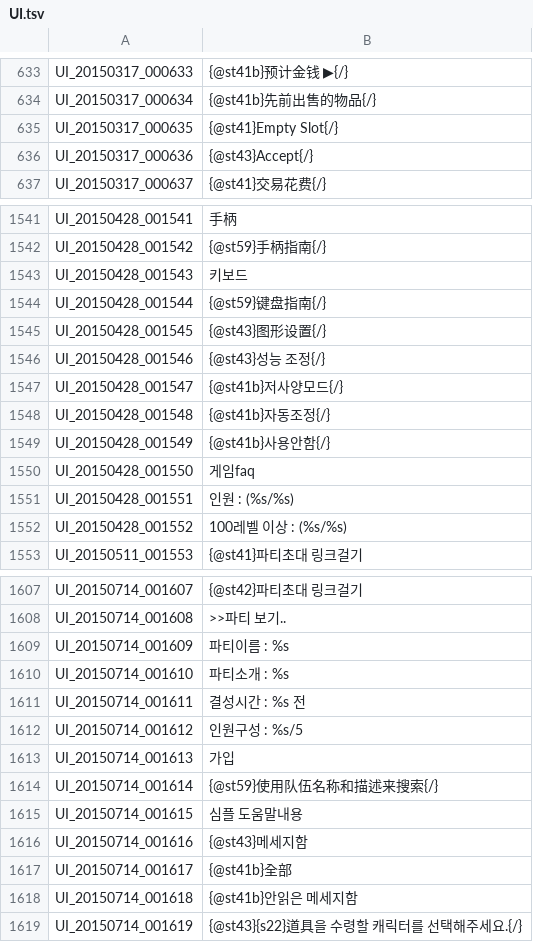
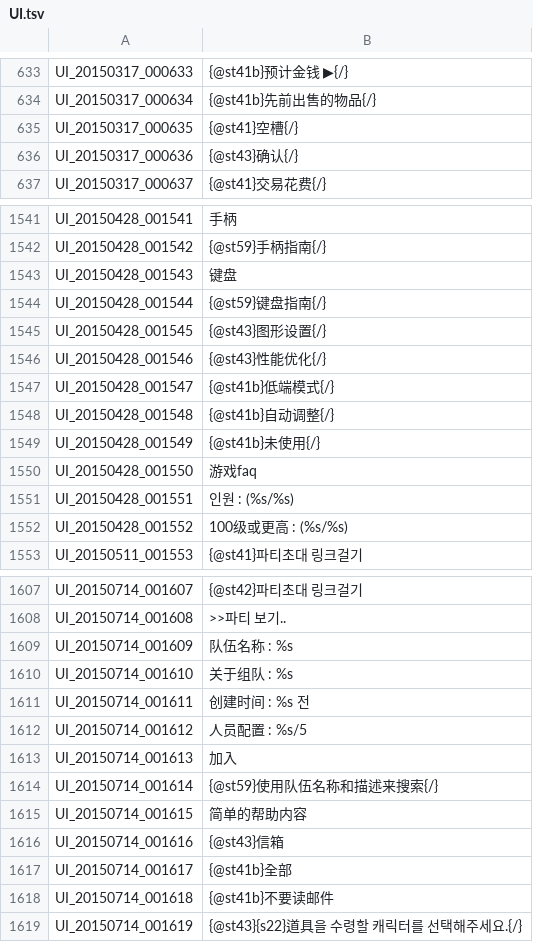
Before and after one commit to unicorn00/ChineseTranslation, a TSV file: UI.tsv, drawn as a sheet; only a part is shown, gaps mark what is left out; the diff covers the shown part only.

```diff
--- a/UI.tsv
+++ b/UI.tsv
@@ -634,4 +634,4 @@ UI_20150317_000633	{@st41b}预计金钱 ▶{/}
 UI_20150317_000634	{@st41b}先前出售的物品{/}
-UI_20150317_000635	{@st41}Empty Slot{/}
-UI_20150317_000636	{@st43}Accept{/}
+UI_20150317_000635	{@st41}空槽{/}
+UI_20150317_000636	{@st43}确认{/}
 UI_20150317_000637	{@st41}交易花费{/}
@@ -1542,12 +1542,12 @@ UI_20150428_001541	手柄
 UI_20150428_001542	{@st59}手柄指南{/}
-UI_20150428_001543	키보드
+UI_20150428_001543	键盘
 UI_20150428_001544	{@st59}键盘指南{/}
 UI_20150428_001545	{@st43}图形设置{/}
-UI_20150428_001546	{@st43}성능 조정{/}
-UI_20150428_001547	{@st41b}저사양모드{/}
-UI_20150428_001548	{@st41b}자동조정{/}
-UI_20150428_001549	{@st41b}사용안함{/}
-UI_20150428_001550	게임faq
+UI_20150428_001546	{@st43}性能优化{/}
+UI_20150428_001547	{@st41b}低端模式{/}
+UI_20150428_001548	{@st41b}自动调整{/}
+UI_20150428_001549	{@st41b}未使用{/}
+UI_20150428_001550	游戏faq
 UI_20150428_001551	인원 : (%s/%s)
-UI_20150428_001552	100레벨 이상 : (%s/%s)
+UI_20150428_001552	100级或更高 : (%s/%s)
 UI_20150511_001553	{@st41}파티초대 링크걸기
@@ -1608,12 +1608,12 @@ UI_20150714_001607	{@st42}파티초대 링크걸기
 UI_20150714_001608	>>파티 보기..
-UI_20150714_001609	파티이름 : %s
-UI_20150714_001610	파티소개 : %s
-UI_20150714_001611	결성시간 : %s 전
-UI_20150714_001612	인원구성 : %s/5
-UI_20150714_001613	가입
+UI_20150714_001609	队伍名称 : %s
+UI_20150714_001610	关于组队 : %s
+UI_20150714_001611	创建时间 : %s 전
+UI_20150714_001612	人员配置 : %s/5
+UI_20150714_001613	加入
 UI_20150714_001614	{@st59}使用队伍名称和描述来搜索{/}
-UI_20150714_001615	심플 도움말내용
-UI_20150714_001616	{@st43}메세지함
+UI_20150714_001615	简单的帮助内容
+UI_20150714_001616	{@st43}信箱
 UI_20150714_001617	{@st41b}全部
-UI_20150714_001618	{@st41b}안읽은 메세지함
+UI_20150714_001618	{@st41b}不要读邮件
 UI_20150714_001619	{@st43}{s22}道具을 수령할 캐릭터를 선택해주세요.{/}
```
Also changed, not shown: 58 edited cells elsewhere in this file.
